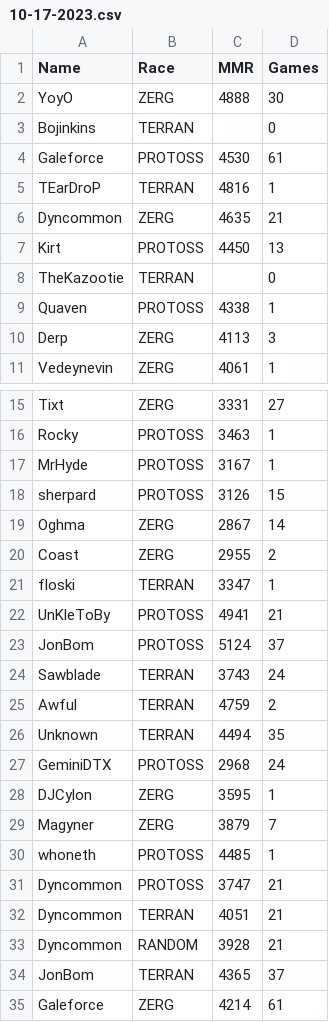
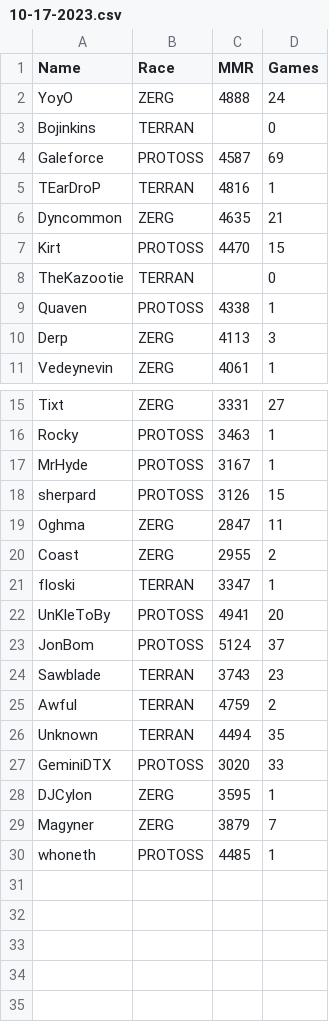
Before and after one commit to darinbolton/LadderTracker, a CSV file: MMR/10-17-2023.csv, drawn as a sheet; only a part is shown, gaps mark what is left out.

```diff
--- a/MMR/10-17-2023.csv
+++ b/MMR/10-17-2023.csv
@@ -1,8 +1,8 @@
 "Name","Race","MMR","Games"
-"YoyO","ZERG","4888","30"
+"YoyO","ZERG","4888","24"
 "Bojinkins","TERRAN","","0"
-"Galeforce","PROTOSS","4530","61"
+"Galeforce","PROTOSS","4587","69"
 "TEarDroP","TERRAN","4816","1"
 "Dyncommon","ZERG","4635","21"
-"Kirt","PROTOSS","4450","13"
+"Kirt","PROTOSS","4470","15"
 "TheKazootie","TERRAN","","0"
@@ -18,11 +18,11 @@
 "sherpard","PROTOSS","3126","15"
-"Oghma","ZERG","2867","14"
+"Oghma","ZERG","2847","11"
 "Coast","ZERG","2955","2"
 "floski","TERRAN","3347","1"
-"UnKleToBy","PROTOSS","4941","21"
+"UnKleToBy","PROTOSS","4941","20"
 "JonBom","PROTOSS","5124","37"
-"Sawblade","TERRAN","3743","24"
+"Sawblade","TERRAN","3743","23"
 "Awful","TERRAN","4759","2"
 "Unknown","TERRAN","4494","35"
-"GeminiDTX","PROTOSS","2968","24"
+"GeminiDTX","PROTOSS","3020","33"
 "DJCylon","ZERG","3595","1"
@@ -30,6 +30 @@
 "whoneth","PROTOSS","4485","1"
-"Dyncommon","PROTOSS","3747","21"
-"Dyncommon","TERRAN","4051","21"
-"Dyncommon","RANDOM","3928","21"
-"JonBom","TERRAN","4365","37"
-"Galeforce","ZERG","4214","61"
```
Also changed, not shown: MMR/10-16-2023.csv, MMR/differences_10-17-2023.csv, 8 other files.
